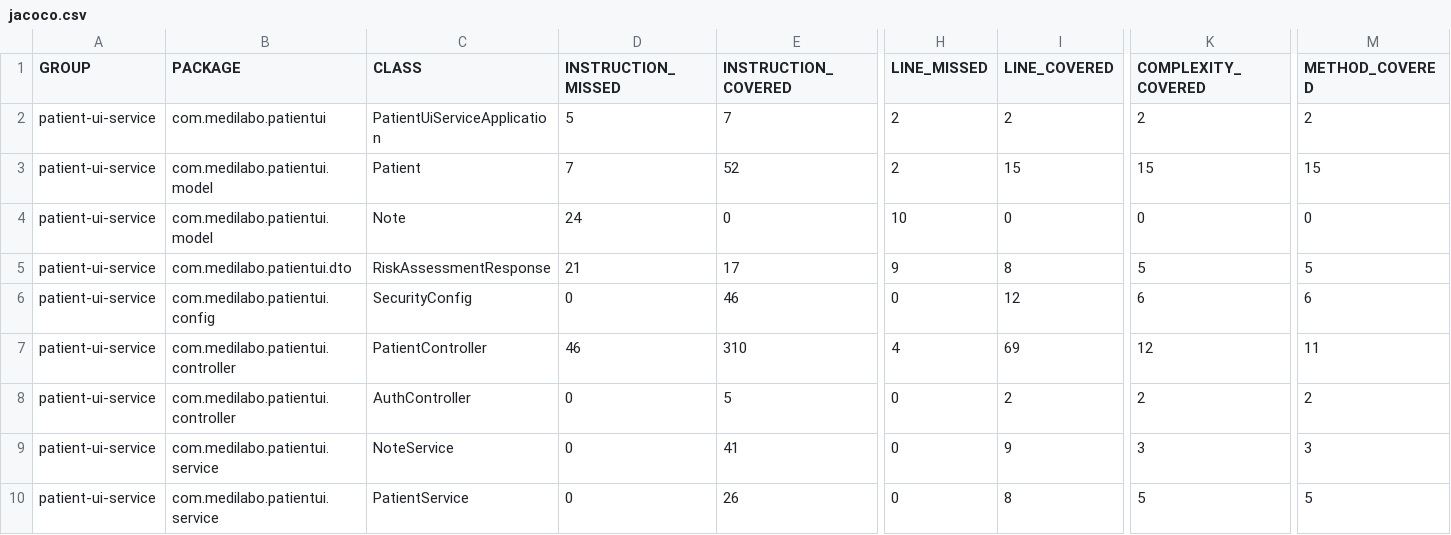
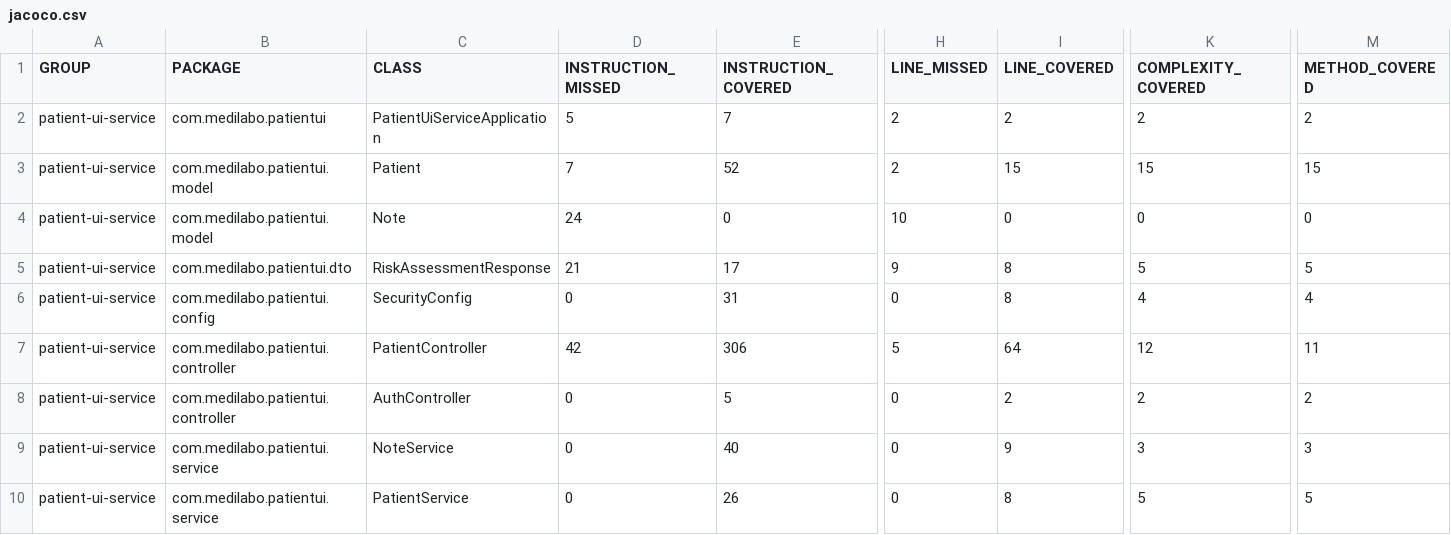
Before and after one commit to Kalexy1/M-diLabo-Solutions, a CSV file: projet-root/patient-ui-service/target/site/jacoco/jacoco.csv, drawn as a sheet; only a part is shown, gaps mark what is left out; the diff names each change by its address in the sheet, - before the commit and + after, or states it on an @@ line.

Commit message:
Modif dossier target

```diff
--- a/projet-root/patient-ui-service/target/site/jacoco/jacoco.csv
+++ b/projet-root/patient-ui-service/target/site/jacoco/jacoco.csv
-E6 (INSTRUCTION_COVERED): 46
+E6 (INSTRUCTION_COVERED): 31
-I6 (LINE_COVERED): 12
+I6 (LINE_COVERED): 8
-K6 (COMPLEXITY_COVERED): 6
+K6 (COMPLEXITY_COVERED): 4
-M6 (METHOD_COVERED): 6
+M6 (METHOD_COVERED): 4
-D7 (INSTRUCTION_MISSED): 46
+D7 (INSTRUCTION_MISSED): 42
-E7 (INSTRUCTION_COVERED): 310
+E7 (INSTRUCTION_COVERED): 306
-H7 (LINE_MISSED): 4
+H7 (LINE_MISSED): 5
-I7 (LINE_COVERED): 69
+I7 (LINE_COVERED): 64
-E9 (INSTRUCTION_COVERED): 41
+E9 (INSTRUCTION_COVERED): 40
```
Also changed, not shown: 36 other files.
